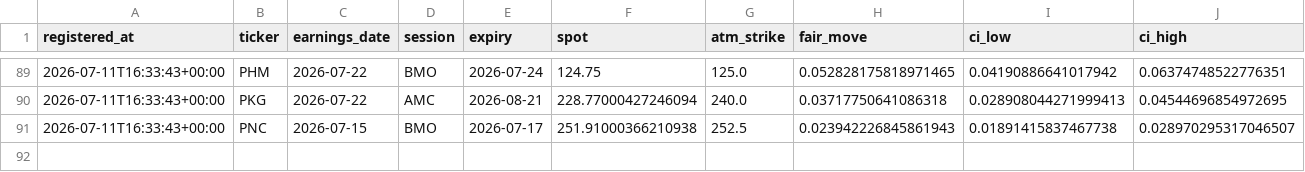
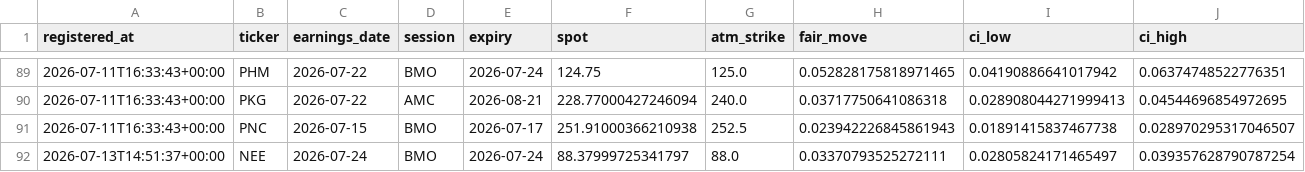
Before and after one commit to pykerl/earnings_trade_engine, a CSV file: log/predictions.csv, drawn as a sheet; only a part is shown, gaps mark what is left out; rows hold the shown columns only; the diff names each change by its address in the sheet, - before the commit and + after, or states it on an @@ line.

```diff
--- a/log/predictions.csv
+++ b/log/predictions.csv
+row 92: 2026-07-13T14:51:37+00:00 | NEE | 2026-07-24 | BMO | 2026-07-24 | 88.37999725341797 | 88.0 | 0.03370793525272111 | 0.02805824171465497 | 0.039357628790787254
```
Also changed, not shown: log/squeeze_predictions.csv.
